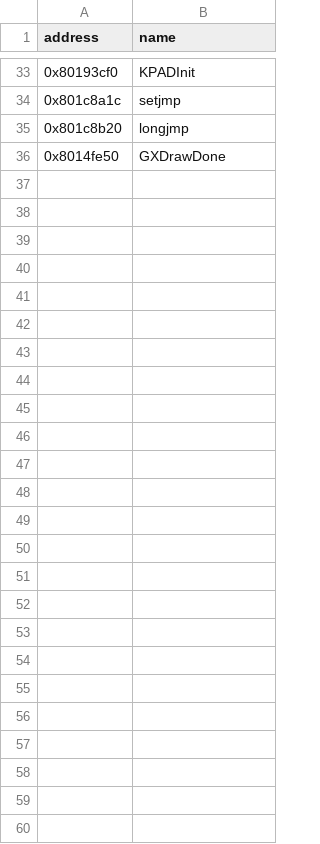
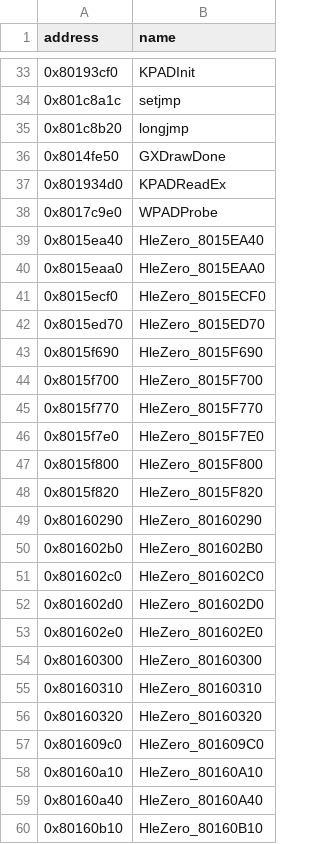
Before and after one commit to arelkair/wiiparty-recomp, a CSV file: analysis/symbols.csv, drawn as a sheet; only a part is shown, gaps mark what is left out; the diff names each change by its address in the sheet, - before the commit and + after, or states it on an @@ line.

```diff
--- a/analysis/symbols.csv
+++ b/analysis/symbols.csv
+row 37: 0x801934d0 | KPADReadEx
+row 38: 0x8017c9e0 | WPADProbe
+row 39: 0x8015ea40 | HleZero_8015EA40
+row 40: 0x8015eaa0 | HleZero_8015EAA0
+row 41: 0x8015ecf0 | HleZero_8015ECF0
+row 42: 0x8015ed70 | HleZero_8015ED70
+row 43: 0x8015f690 | HleZero_8015F690
+row 44: 0x8015f700 | HleZero_8015F700
+row 45: 0x8015f770 | HleZero_8015F770
+row 46: 0x8015f7e0 | HleZero_8015F7E0
+row 47: 0x8015f800 | HleZero_8015F800
+row 48: 0x8015f820 | HleZero_8015F820
+row 49: 0x80160290 | HleZero_80160290
+row 50: 0x801602b0 | HleZero_801602B0
+row 51: 0x801602c0 | HleZero_801602C0
+row 52: 0x801602d0 | HleZero_801602D0
+row 53: 0x801602e0 | HleZero_801602E0
+row 54: 0x80160300 | HleZero_80160300
+row 55: 0x80160310 | HleZero_80160310
+row 56: 0x80160320 | HleZero_80160320
+row 57: 0x801609c0 | HleZero_801609C0
+row 58: 0x80160a10 | HleZero_80160A10
+row 59: 0x80160a40 | HleZero_80160A40
+row 60: 0x80160b10 | HleZero_80160B10
```
Also changed, not shown: 11 other files.
